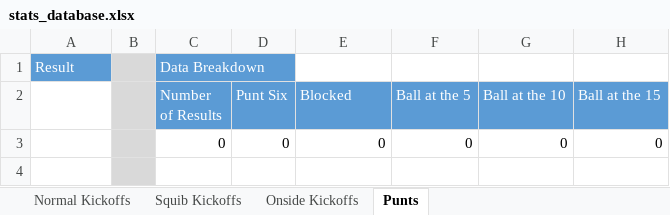
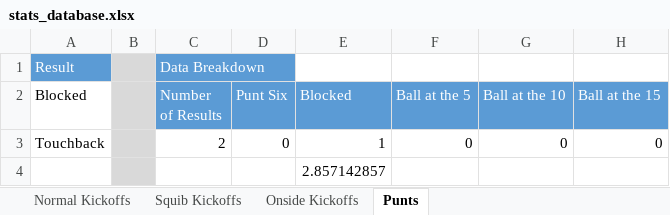
Before and after one commit to akick31/FCFB-Ref-Bot, an Excel workbook: stats_database.xlsx, sheet Punts, drawn as a sheet; only a part is shown; values as stored, in another font and other column widths than the file's, no borders; the diff names each change by its address in the sheet, - before the commit and + after, or states it on an @@ line.

Commit message:
Fix punt issues

```diff
--- a/stats_database.xlsx (sheet Punts)
+++ b/stats_database.xlsx (sheet Punts)
-A2: (empty)
+A2: Blocked
-A3 (Blocked): (empty)
+A3 (Blocked): Touchback
-C3 (Number of Results): 0
+C3 (Number of Results): 2
-E3 (Blocked): 0
+E3 (Blocked): 1
-E4 (Blocked): (empty)
+E4 (Blocked): 2.857142857
```
Also changed, not shown: game_database.xlsx, 3 other files.
